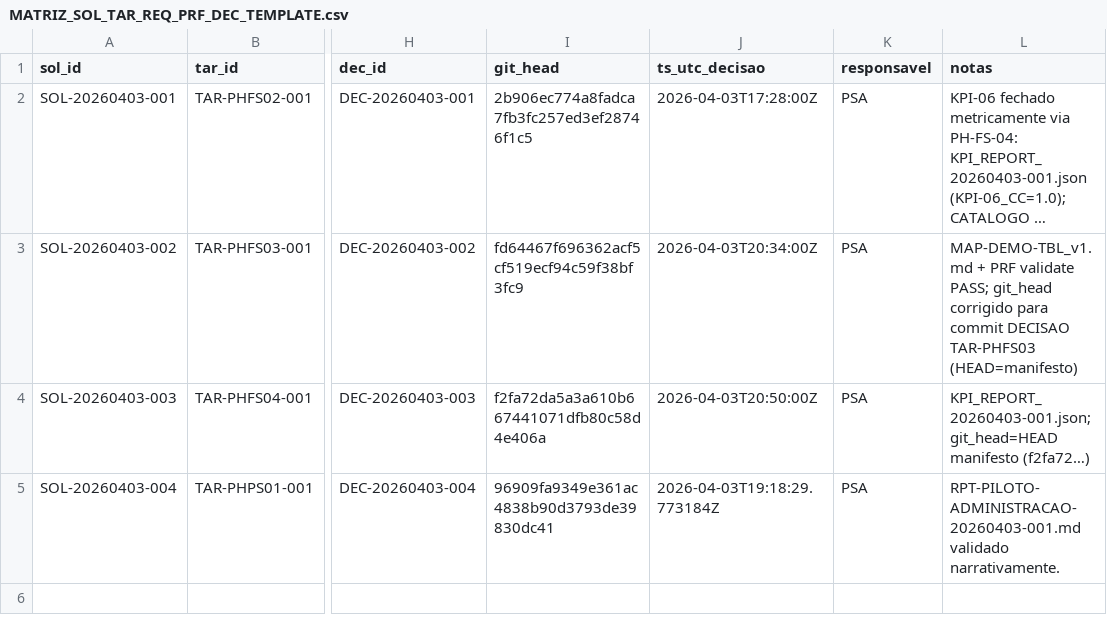
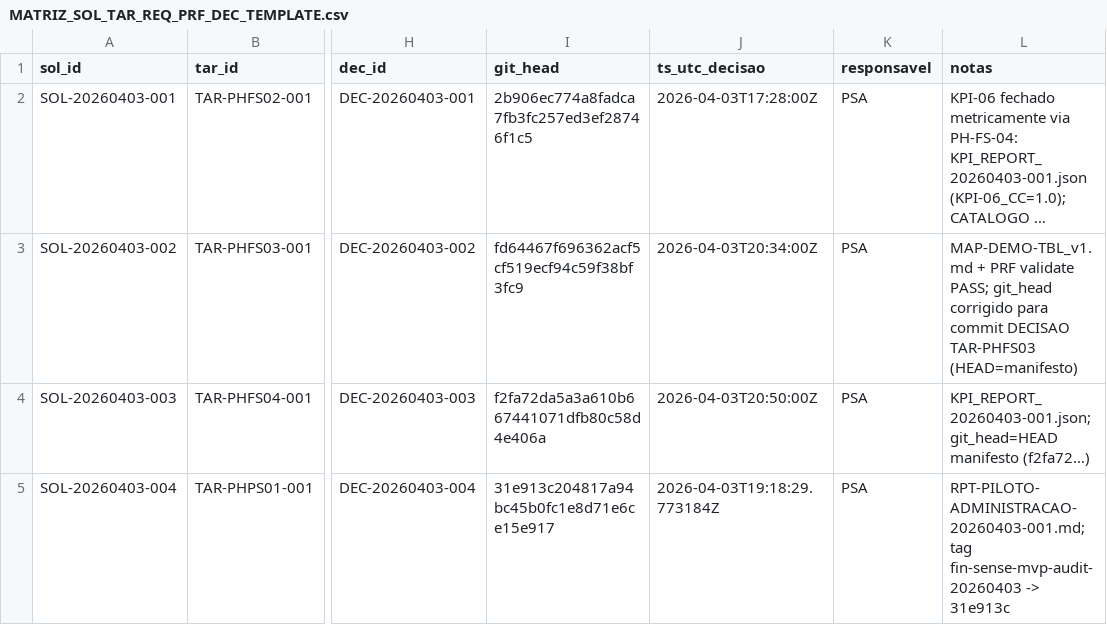
Before and after one commit to simonnmarket/OMEGA_OS_Kernel, a CSV file: Auditoria PARR-F/Núcleo de Validação OMEGA/evidencia_pre_demo/04_relatorios_tarefa/templates_auditoria_psa/MATRIZ_SOL_TAR_REQ_PRF_DEC_TEMPLATE.csv, drawn as a sheet; only a part is shown, gaps mark what is left out; long unchanged cells end in …; the diff names each change by its address in the sheet, - before the commit and + after, or states it on an @@ line.

```diff
--- a/Auditoria PARR-F/Núcleo de Validação OMEGA/evidencia_pre_demo/04_relatorios_tarefa/templates_auditoria_psa/MATRIZ_SOL_TAR_REQ_PRF_DEC_TEMPLATE.csv
+++ b/Auditoria PARR-F/Núcleo de Validação OMEGA/evidencia_pre_demo/04_relatorios_tarefa/templates_auditoria_psa/MATRIZ_SOL_TAR_REQ_PRF_DEC_TEMPLATE.csv
-I5 (git_head): 96909fa9349e361ac4838b90d3793de39830dc41
+I5 (git_head): 31e913c204817a94bc45b0fc1e8d71e6ce15e917
-L5 (notas): RPT-PILOTO-ADMINISTRACAO-20260403-001.md validado narrativamente.
+L5 (notas): RPT-PILOTO-ADMINISTRACAO-20260403-001.md; tag fin-sense-mvp-audit-20260403 -> 31e913c
```
Also changed, not shown: 4 other files.
